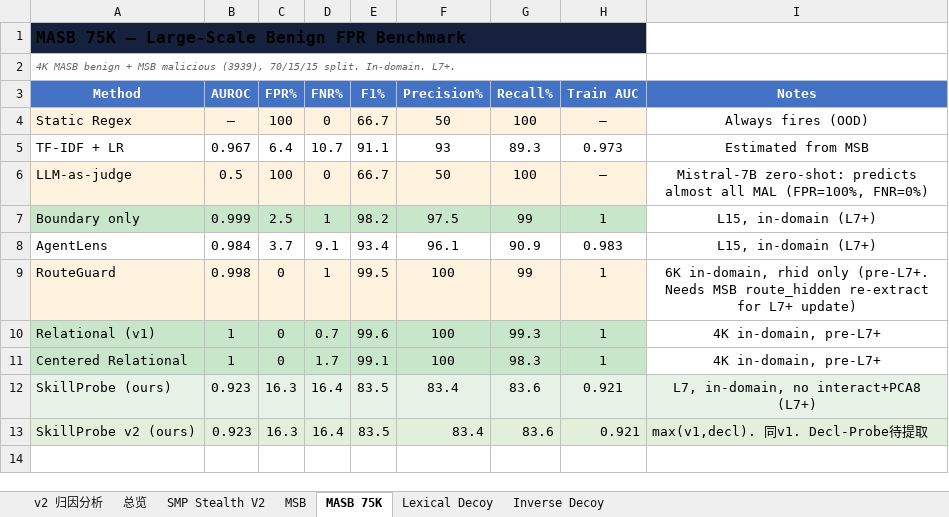
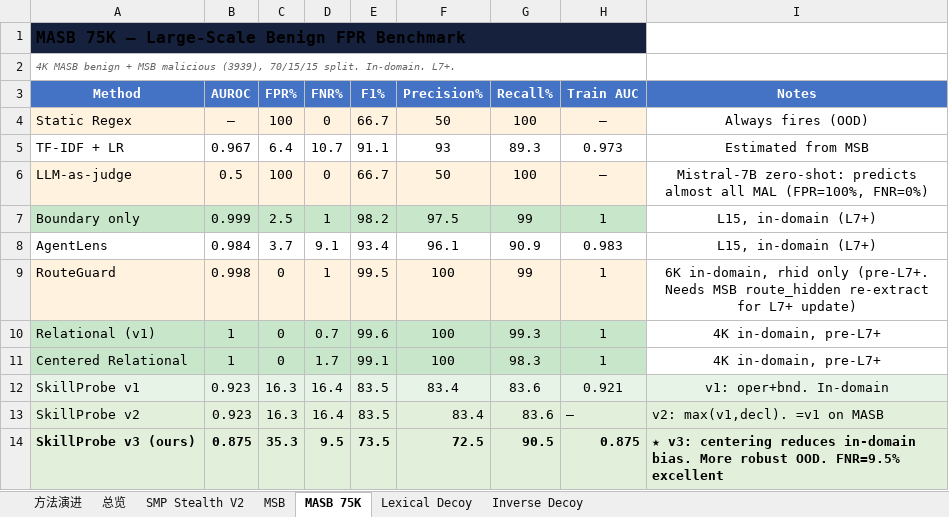
Before and after one commit to lory7c/LatentTriad, an Excel workbook: final.xlsx, sheet MASB 75K, drawn as a sheet; values as stored, in another font and other column widths than the file's, no borders; the diff names each change by its address in the sheet, - before the commit and + after, or states it on an @@ line.

```diff
--- a/final.xlsx (sheet MASB 75K)
+++ b/final.xlsx (sheet MASB 75K)
-sheet tab: v2 归因分析
+sheet tab: 方法演进
-A12 (Method): SkillProbe (ours)
+A12 (Method): SkillProbe v1
-I12 (Notes): L7, in-domain, no interact+PCA8 (L7+)
+I12 (Notes): v1: oper+bnd. In-domain
-A13 (Method): SkillProbe v2 (ours)
+A13 (Method): SkillProbe v2
-H13 (Train AUC): 0.921
+H13 (Train AUC): —
-I13 (Notes): max(v1,decl). 同v1. Decl-Probe待提取
+I13 (Notes): v2: max(v1,decl). =v1 on MASB
+row 14: SkillProbe v3 (ours) | 0.875 | 35.3 | 9.5 | 73.5 | 72.5 | 90.5 | 0.875 | ★ v3: centering reduces in-domain bias. More robust OOD. FNR=9.5% excellent
```
Also changed, not shown: sheet 方法演进, sheet Lexical Decoy, sheet Inverse Decoy, sheet MSB, sheet SMP Stealth V2.
